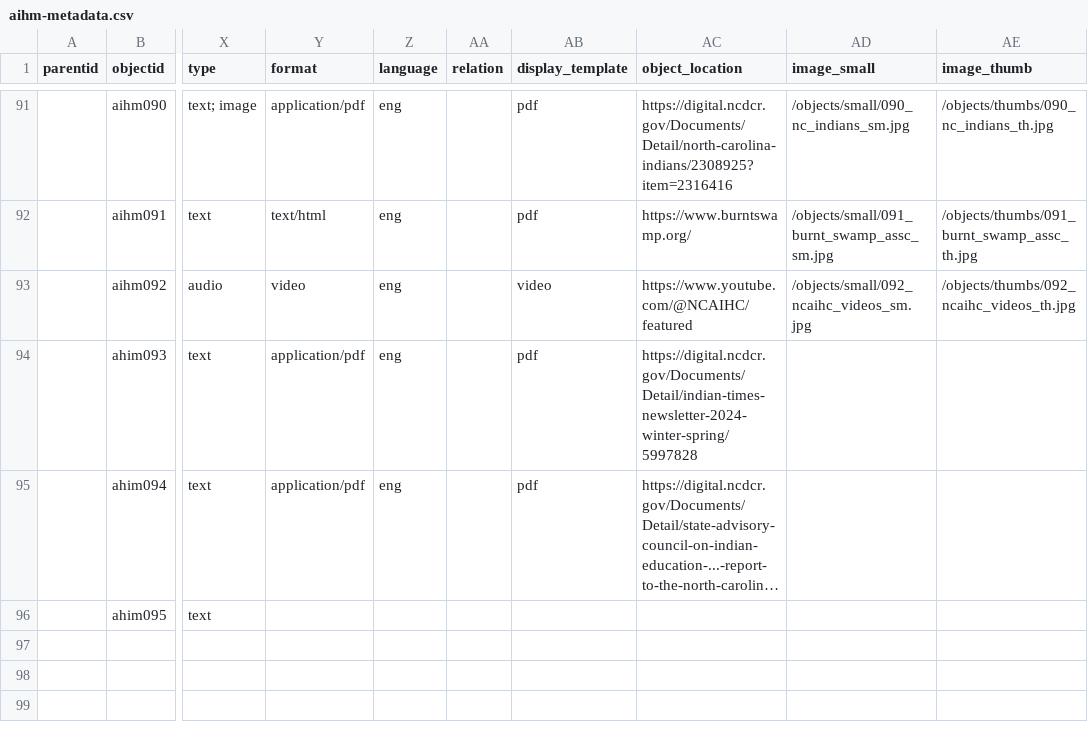
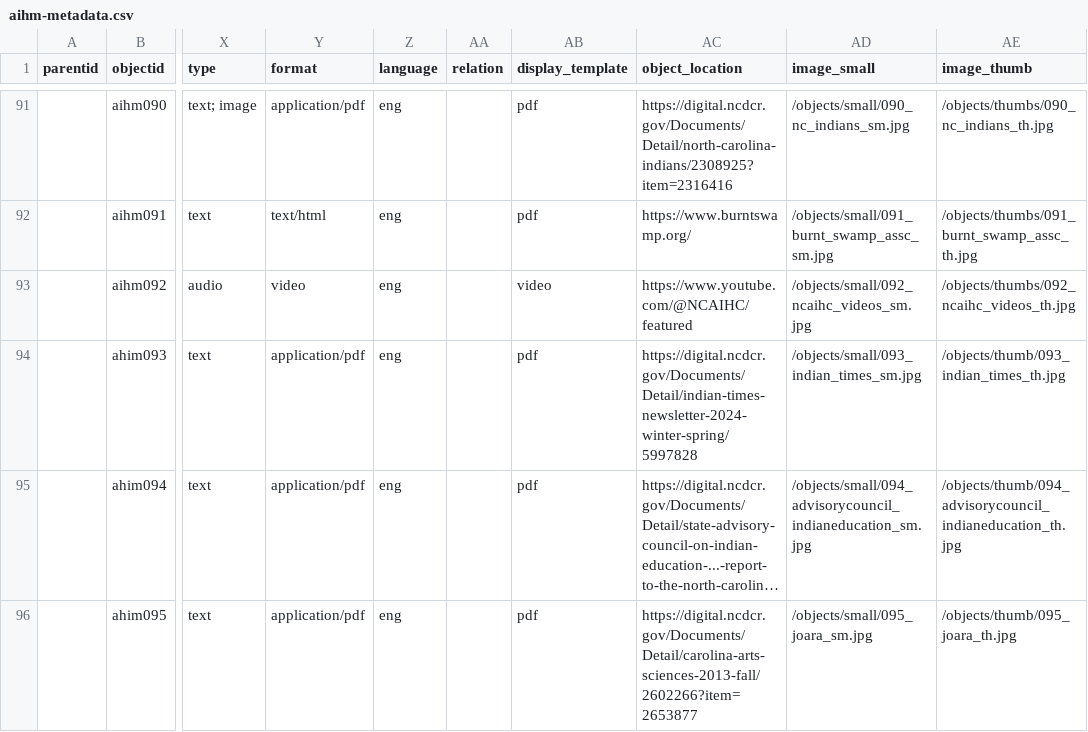
Before and after one commit to SLNC-DIMP/americanindianheritage, a CSV file: _data/aihm-metadata.csv, drawn as a sheet; only a part is shown, gaps mark what is left out; long unchanged cells end in …; the diff names each change by its address in the sheet, - before the commit and + after, or states it on an @@ line.

Commit message:
Update metadata

```diff
--- a/_data/aihm-metadata.csv
+++ b/_data/aihm-metadata.csv
-AD94 (image_small): (empty)
+AD94 (image_small): /objects/small/093_indian_times_sm.jpg
-AE94 (image_thumb): (empty)
+AE94 (image_thumb): /objects/thumb/093_indian_times_th.jpg
-AD95 (image_small): (empty)
+AD95 (image_small): /objects/small/094_advisorycouncil_indianeducation_sm.jpg
-AE95 (image_thumb): (empty)
+AE95 (image_thumb): /objects/thumb/094_advisorycouncil_indianeducation_th.jpg
-Y96 (format): (empty)
+Y96 (format): application/pdf
-Z96 (language): (empty)
+Z96 (language): eng
-AB96 (display_template): (empty)
+AB96 (display_template): pdf
-AC96 (object_location): (empty)
+AC96 (object_location): https://digital.ncdcr.gov/Documents/Detail/carolina-arts-sciences-2013-fall/2602266?item=2653877
-AD96 (image_small): (empty)
+AD96 (image_small): /objects/small/095_joara_sm.jpg
-AE96 (image_thumb): (empty)
+AE96 (image_thumb): /objects/thumb/095_joara_th.jpg
```
